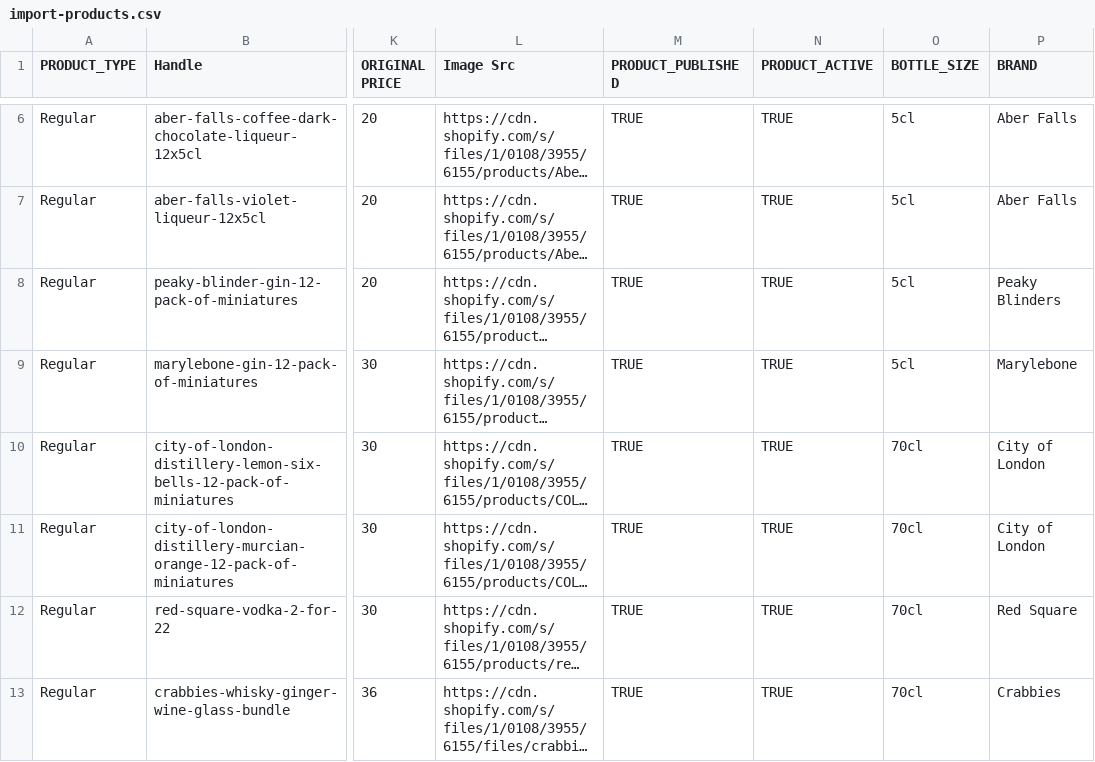
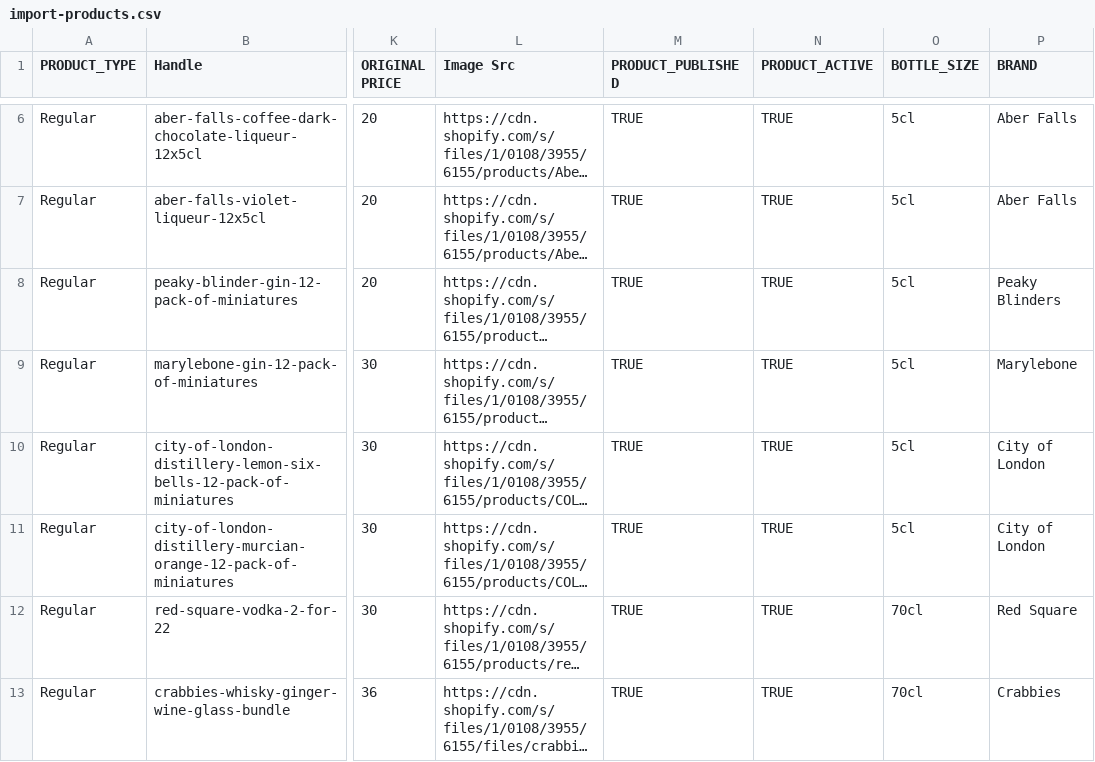
Before and after one commit to garyjacksonwork/TDS, a CSV file: import-products.csv, drawn as a sheet; only a part is shown, gaps mark what is left out; long unchanged cells end in …; the diff names each change by its address in the sheet, - before the commit and + after, or states it on an @@ line.

Commit message:
Add files via upload

```diff
--- a/import-products.csv
+++ b/import-products.csv
-O10:O11 (BOTTLE_SIZE): 70cl
+O10:O11 (BOTTLE_SIZE): 5cl
```
